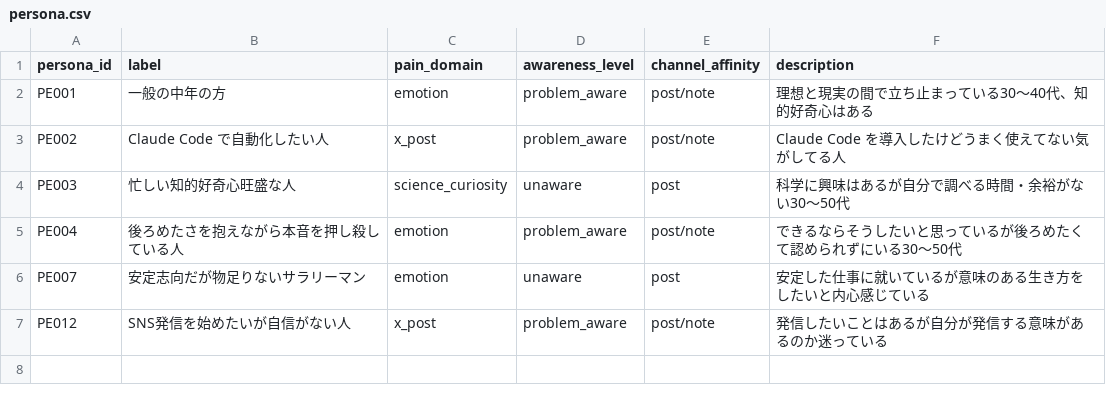
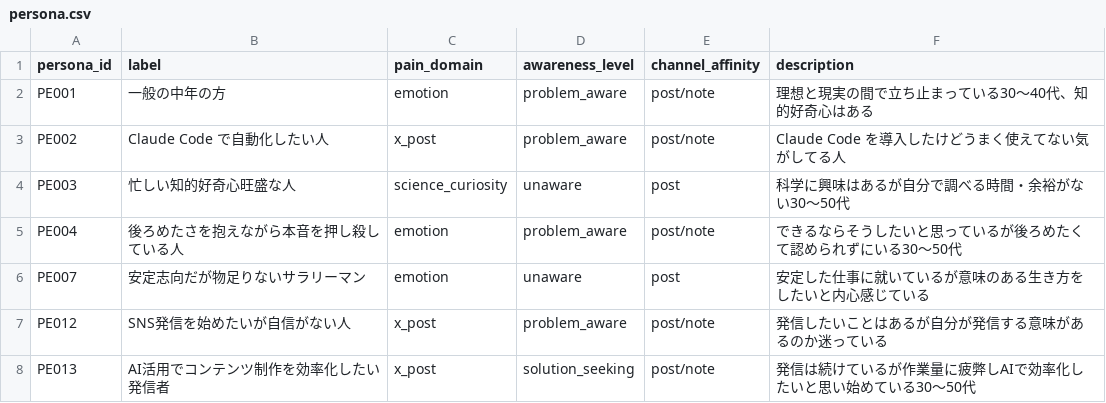
Before and after one commit to useakat/xClaude, a CSV file: database/persona.csv, drawn as a sheet.

```diff
--- a/database/persona.csv
+++ b/database/persona.csv
@@ -7 +7,2 @@ PE007,安定志向だが物足りないサラリーマン,emotion,unaware,post,
 PE012,SNS発信を始めたいが自信がない人,x_post,problem_aware,post/note,発信したいことはあるが自分が発信する意味があるのか迷っている
+PE013,AI活用でコンテンツ制作を効率化したい発信者,x_post,solution_seeking,post/note,発信は続けているが作業量に疲弊しAIで効率化したいと思い始めている30〜50代
```
Also changed, not shown: database/pain.csv, database/what.csv.
